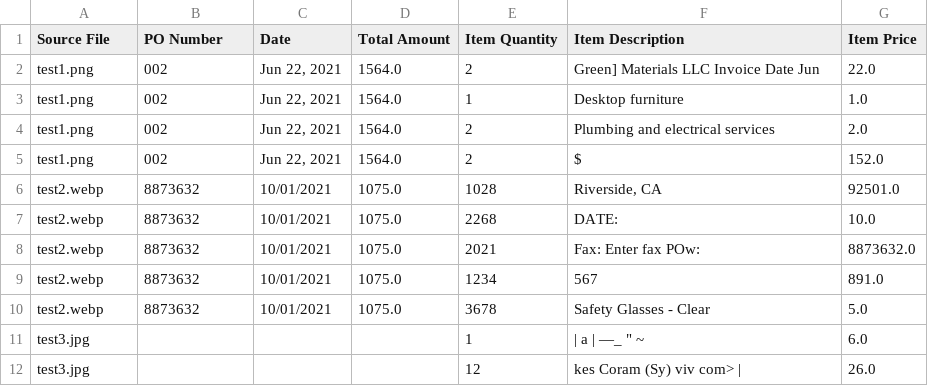
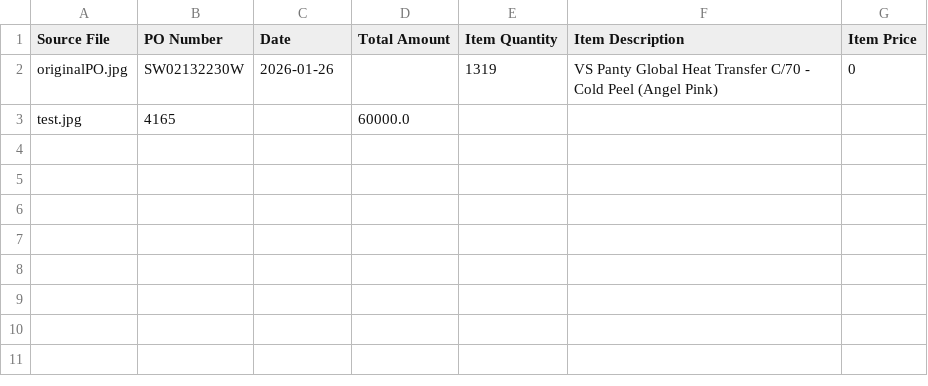
Before and after one commit to pramindu123/PO, a CSV file: output/purchase_orders_detailed.csv, drawn as a sheet; removed rows and columns are numbered as before the commit, all else as after; the diff names each change by its address in the sheet, - before the commit and + after, or states it on an @@ line.

Commit message:
PO original and unclear image extract

```diff
--- a/output/purchase_orders_detailed.csv
+++ b/output/purchase_orders_detailed.csv
-row 2: test1.png | 002 | Jun 22, 2021 | 1564.0 | 2 | Green] Materials LLC Invoice Date Jun | 22.0
-row 3: test1.png | 002 | Jun 22, 2021 | 1564.0 | 1 | Desktop furniture | 1.0
-row 4: test1.png | 002 | Jun 22, 2021 | 1564.0 | 2 | Plumbing and electrical services | 2.0
-row 5: test1.png | 002 | Jun 22, 2021 | 1564.0 | 2 | $ | 152.0
-row 6: test2.webp | 8873632 | 10/01/2021 | 1075.0 | 1028 | Riverside, CA | 92501.0
-row 7: test2.webp | 8873632 | 10/01/2021 | 1075.0 | 2268 | DATE: | 10.0
-row 8: test2.webp | 8873632 | 10/01/2021 | 1075.0 | 2021 | Fax: Enter fax POw: | 8873632.0
-row 9: test2.webp | 8873632 | 10/01/2021 | 1075.0 | 1234 | 567 | 891.0
-row 10: test2.webp | 8873632 | 10/01/2021 | 1075.0 | 3678 | Safety Glasses - Clear | 5.0
-row 11: test3.jpg |  |  |  | 1 | | a | —_ " ~ | 6.0
-row 12: test3.jpg |  |  |  | 12 | kes Coram (Sy) viv com> | | 26.0
+row 2: originalPO.jpg | SW02132230W | 2026-01-26 |  | 1319 | VS Panty Global Heat Transfer C/70 - Cold Peel (Angel Pink) | 0
+row 3: test.jpg | 4165 |  | 60000.0
```
Also changed, not shown: 11 other files.
